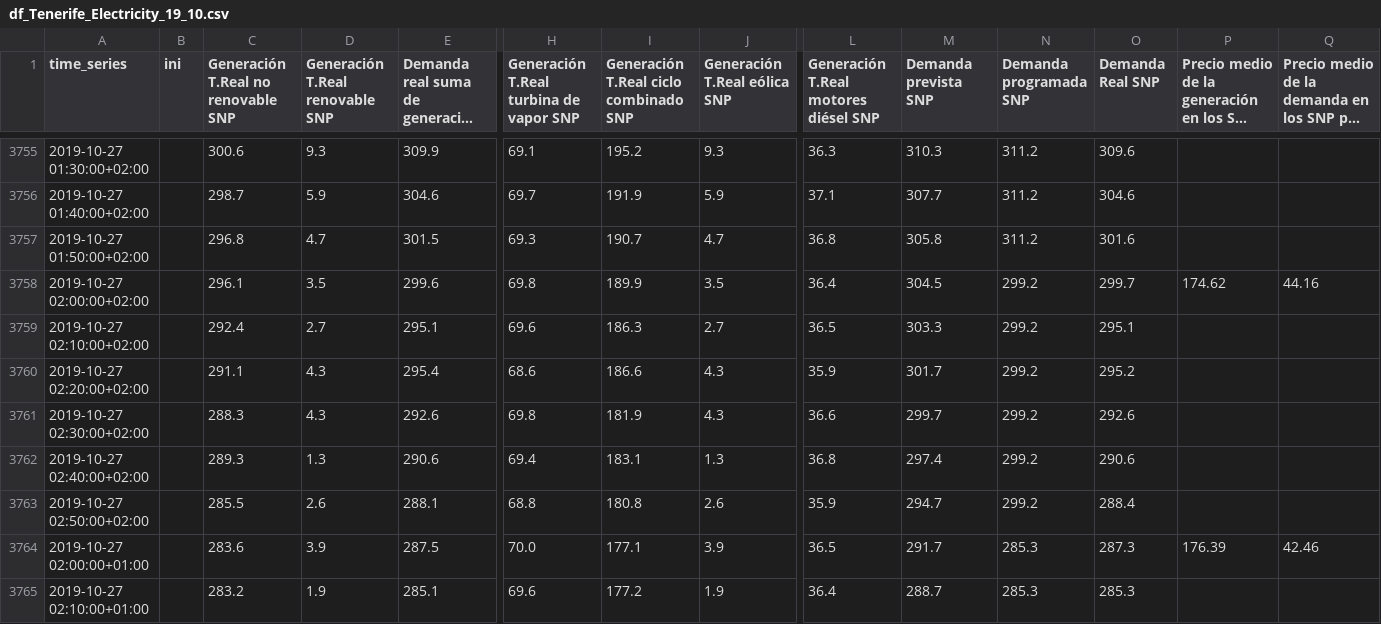
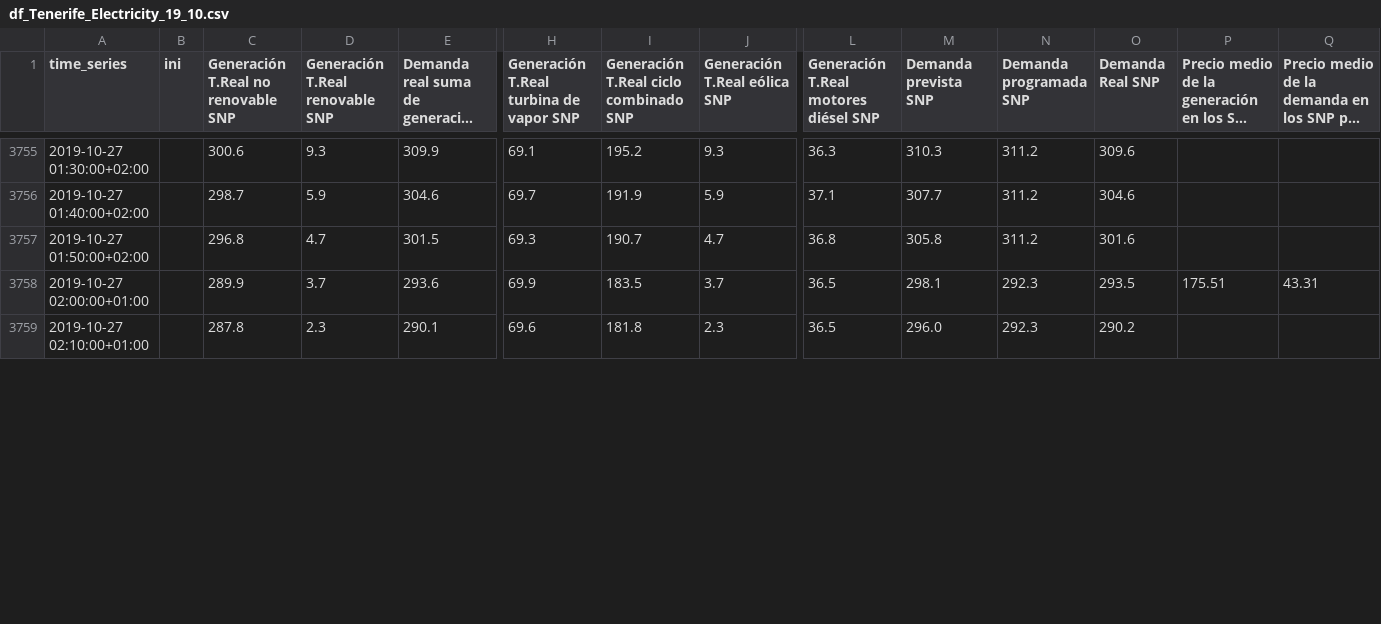
Before and after one commit to monoalfa/PFM-Smart-Energy, a CSV file: df_Tenerife_Electricity_19_10.csv, drawn as a sheet; only a part is shown, gaps mark what is left out; long unchanged cells end in …; removed rows and columns are numbered as before the commit, all else as after; rows hold the shown columns only; the diff covers the shown part only; the diff names each change by its address in the sheet, - before the commit and + after, or states it on an @@ line.

```diff
--- a/df_Tenerife_Electricity_19_10.csv
+++ b/df_Tenerife_Electricity_19_10.csv
-row 3758: 2019-10-27 02:00:00+02:00 |  | 296.1 | 3.5 | 299.6 | 69.8 | 189.9 | 3.5 | 36.4 | 304.5 | 299.2 | 299.7 | 174.62 | 44.16
-row 3759: 2019-10-27 02:10:00+02:00 |  | 292.4 | 2.7 | 295.1 | 69.6 | 186.3 | 2.7 | 36.5 | 303.3 | 299.2 | 295.1
-row 3760: 2019-10-27 02:20:00+02:00 |  | 291.1 | 4.3 | 295.4 | 68.6 | 186.6 | 4.3 | 35.9 | 301.7 | 299.2 | 295.2
-row 3761: 2019-10-27 02:30:00+02:00 |  | 288.3 | 4.3 | 292.6 | 69.8 | 181.9 | 4.3 | 36.6 | 299.7 | 299.2 | 292.6
-row 3762: 2019-10-27 02:40:00+02:00 |  | 289.3 | 1.3 | 290.6 | 69.4 | 183.1 | 1.3 | 36.8 | 297.4 | 299.2 | 290.6
-row 3763: 2019-10-27 02:50:00+02:00 |  | 285.5 | 2.6 | 288.1 | 68.8 | 180.8 | 2.6 | 35.9 | 294.7 | 299.2 | 288.4
-C3758: 283.6
+C3758: 289.9
-D3758 (Generación T.Real renovable SNP): 3.9
+D3758 (Generación T.Real renovable SNP): 3.7
-E3758: 287.5
+E3758: 293.6
-H3758: 70.0
+H3758: 69.9
-I3758: 177.1
+I3758: 183.5
-J3758 (Generación T.Real eólica SNP): 3.9
+J3758 (Generación T.Real eólica SNP): 3.7
-M3758 (Demanda prevista SNP): 291.7
+M3758 (Demanda prevista SNP): 298.1
-N3758:N3759 (Demanda programada SNP): 285.3
+N3758:N3759 (Demanda programada SNP): 292.3
-O3758 (Demanda Real SNP): 287.3
+O3758 (Demanda Real SNP): 293.5
-P3758: 176.39
+P3758: 175.51
-Q3758: 42.46
+Q3758: 43.31
-C3759: 283.2
+C3759: 287.8
-D3759 (Generación T.Real renovable SNP): 1.9
+D3759 (Generación T.Real renovable SNP): 2.3
-E3759: 285.1
+E3759: 290.1
-I3759: 177.2
+I3759: 181.8
-J3759 (Generación T.Real eólica SNP): 1.9
+J3759 (Generación T.Real eólica SNP): 2.3
-L3759: 36.4
+L3759: 36.5
-M3759 (Demanda prevista SNP): 288.7
+M3759 (Demanda prevista SNP): 296.0
-O3759 (Demanda Real SNP): 285.3
+O3759 (Demanda Real SNP): 290.2
```
Also changed, not shown: 40 edited cells elsewhere in this file, df_Tenerife_Electricity_19_03.csv, df_Tenerife_Electricity_20_03.csv, 6 other files.
